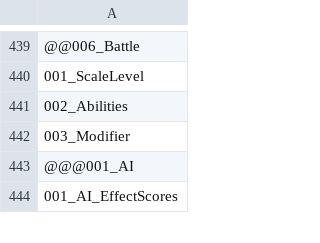
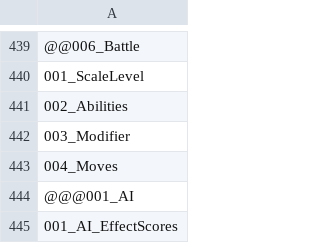
Before and after one commit to Zeathus/pokemon-vagabond, a CSV file: Data/Scripts/!script_order.csv, drawn as a sheet; only a part is shown, gaps mark what is left out; the diff names each change by its address in the sheet, - before the commit and + after, or states it on an @@ line.

```diff
--- a/Data/Scripts/!script_order.csv
+++ b/Data/Scripts/!script_order.csv
+row 443: 004_Moves
```
Also changed, not shown: 36 other files.
